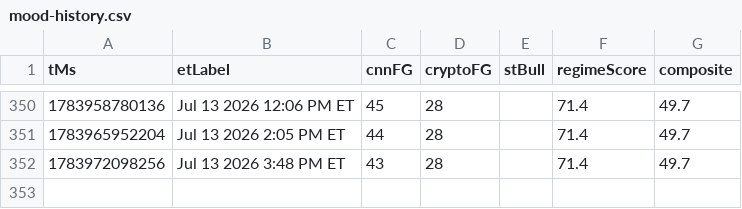
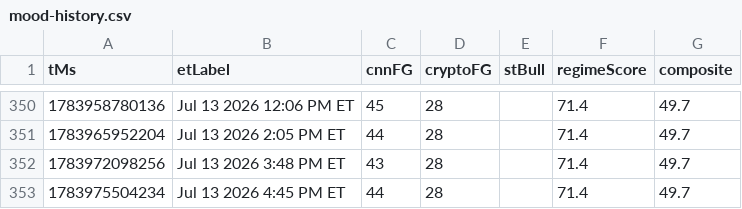
Before and after one commit to Jad-N/Market-Watcher, a CSV file: docs/mood-history.csv, drawn as a sheet; only a part is shown, gaps mark what is left out; the diff names each change by its address in the sheet, - before the commit and + after, or states it on an @@ line.

```diff
--- a/docs/mood-history.csv
+++ b/docs/mood-history.csv
+row 353: 1783975504234 | Jul 13 2026 4:45 PM ET | 44 | 28 |  | 71.4 | 49.7
```
Also changed, not shown: regime history.csv, source-quality history.csv, 4 other files.
